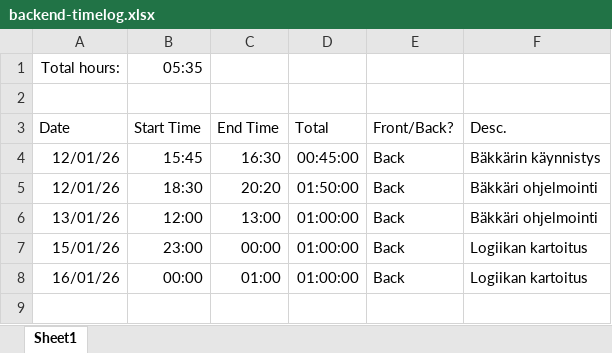
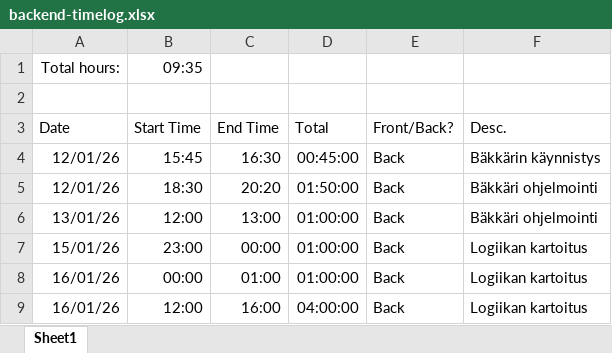
Before and after one commit to sjkorpela/riichi-mahjong-hand-points-calculator, an Excel workbook: backend/backend-timelog.xlsx, sheet Sheet1, drawn as a sheet; values as stored, in another font and other column widths than the file's, no borders; the diff names each change by its address in the sheet, - before the commit and + after, or states it on an @@ line.

Commit message:
Update Timelog

```diff
--- a/backend/backend-timelog.xlsx (sheet Sheet1)
+++ b/backend/backend-timelog.xlsx (sheet Sheet1)
-B1 (Start Time): 05:35
+B1 (Start Time): 09:35
+row 9: 16/01/26 | 12:00 | 16:00 | 04:00:00 | Back | Logiikan kartoitus
```
